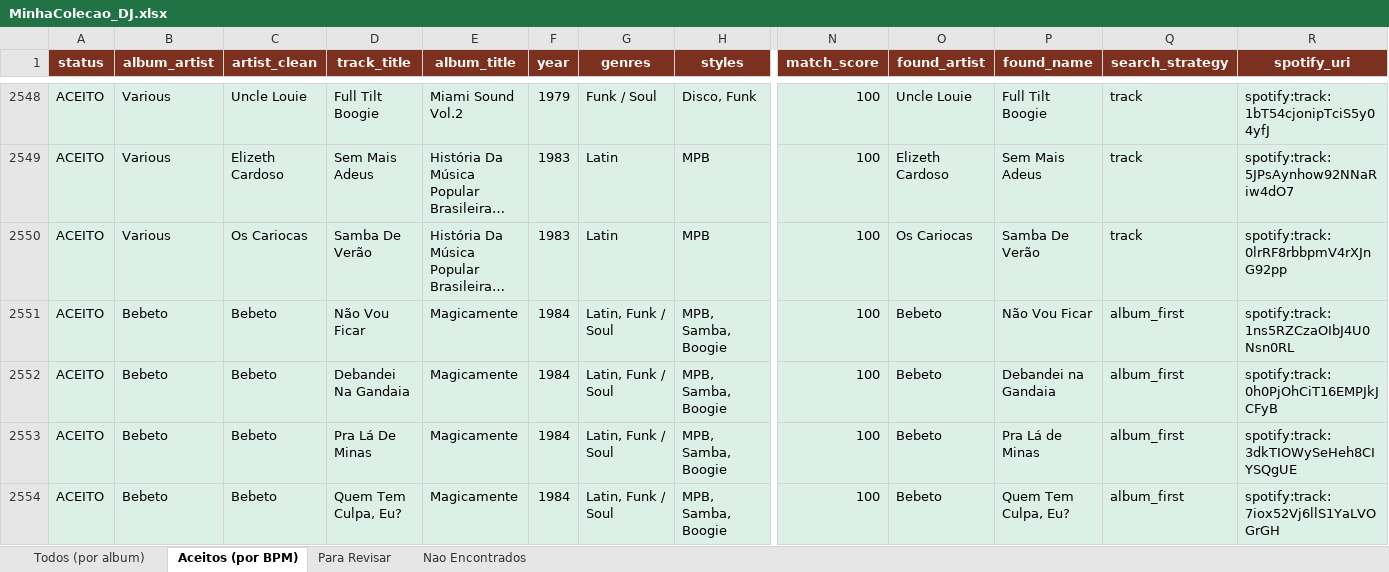
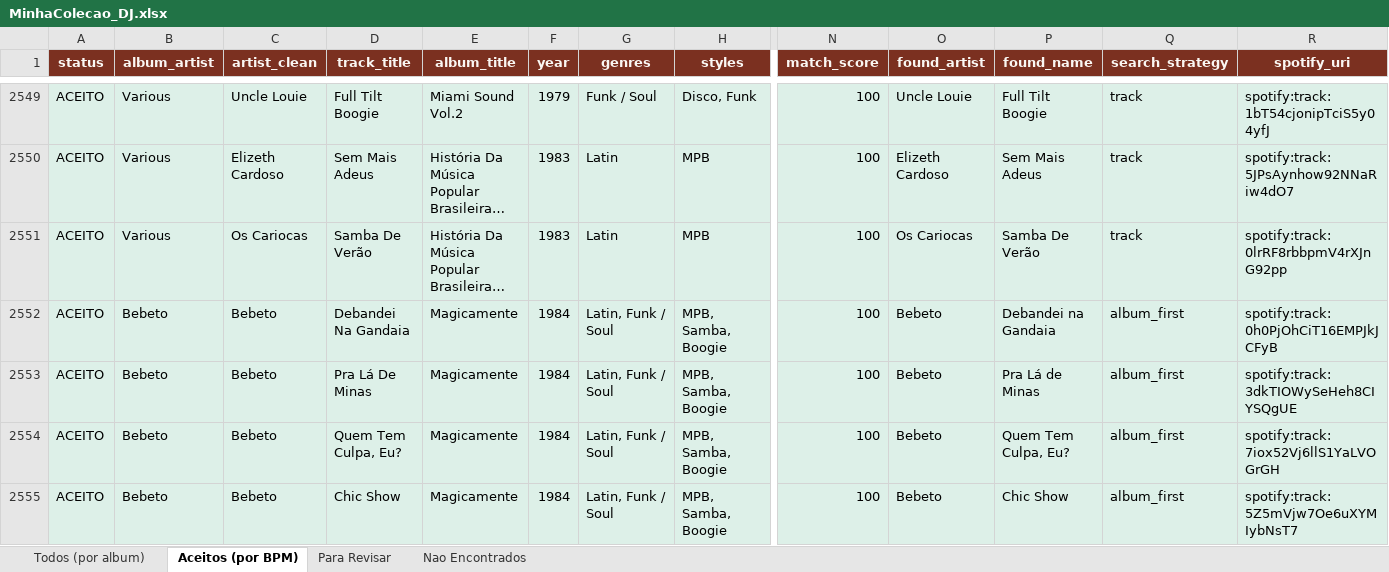
Before and after one commit to amsa2diop/colecaovinil, an Excel workbook: MinhaColecao_DJ.xlsx, sheet Aceitos (por BPM), drawn as a sheet; only a part is shown, gaps mark what is left out; the shorter side is filled out with more unchanged rows; long unchanged cells end in …; values as stored, in another font and other column widths than the file's, no borders; removed rows and columns are numbered as before the commit, all else as after; rows hold the shown columns only; the diff covers the shown part only; the diff names each change by its address in the sheet, - before the commit and + after, or states it on an @@ line.

```diff
--- a/MinhaColecao_DJ.xlsx (sheet Aceitos (por BPM))
+++ b/MinhaColecao_DJ.xlsx (sheet Aceitos (por BPM))
-row 2551: ACEITO | Bebeto | Bebeto | Não Vou Ficar | Magicamente | 1984 | Latin, Funk / Soul | MPB, Samba, Boogie | 100 | Bebeto | Não Vou Ficar | album_first | spotify:track:1ns5RZCzaOIbJ4U0Nsn0RL
```
Also changed, not shown: 1 added row and 1252 moved rows elsewhere in this sheet, sheet Todos (por album), 4 other files.
